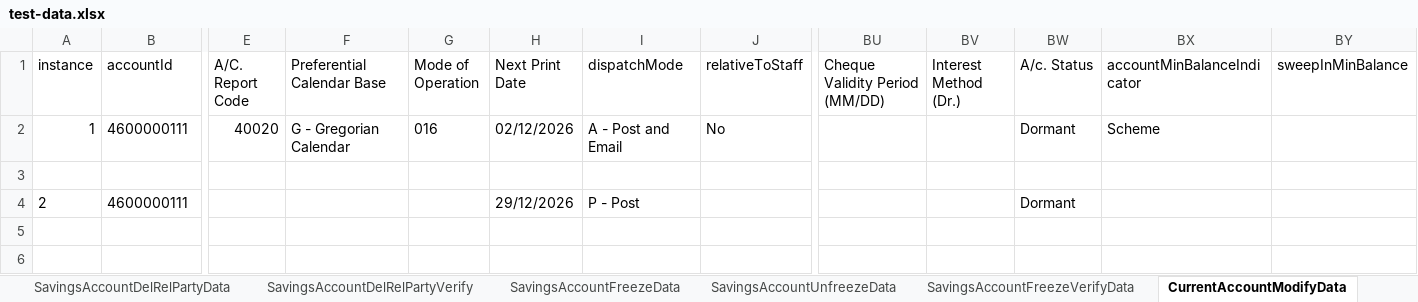
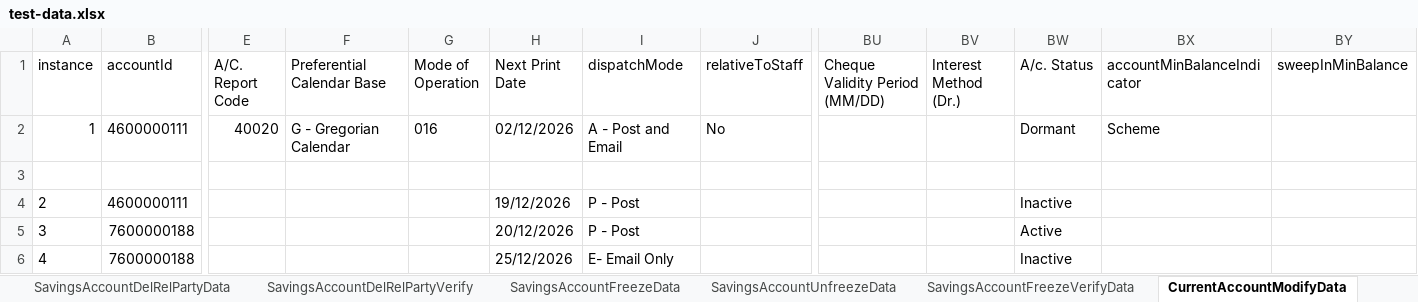
Before and after one commit to upamulapati/Clarien-Automation, an Excel workbook: data/test-data.xlsx, sheet CurrentAccountModifyData, drawn as a sheet; only a part is shown, gaps mark what is left out; values as stored, in another font and other column widths than the file's, no borders; rows hold the shown columns only; the diff names each change by its address in the sheet, - before the commit and + after, or states it on an @@ line.

Commit message:
Fixed issues in savingsaccountmodification and current accountmodification

```diff
--- a/data/test-data.xlsx (sheet CurrentAccountModifyData)
+++ b/data/test-data.xlsx (sheet CurrentAccountModifyData)
-H4 (Next Print Date): 29/12/2026
+H4 (Next Print Date): 19/12/2026
-BW4 (A/c. Status): Dormant
+BW4 (A/c. Status): Inactive
+row 5: 3 | 7600000188 |  |  |  | 20/12/2026 | P - Post |  |  |  | Active
+row 6: 4 | 7600000188 |  |  |  | 25/12/2026 | E- Email Only |  |  |  | Inactive
```
Also changed, not shown: sheet SavingsAccountModifyData, sheet SavingsAccountModifyVerifyData, sheet CurrentAccountModifyVerifyData, sheet FlowConfig, 6 other files.
